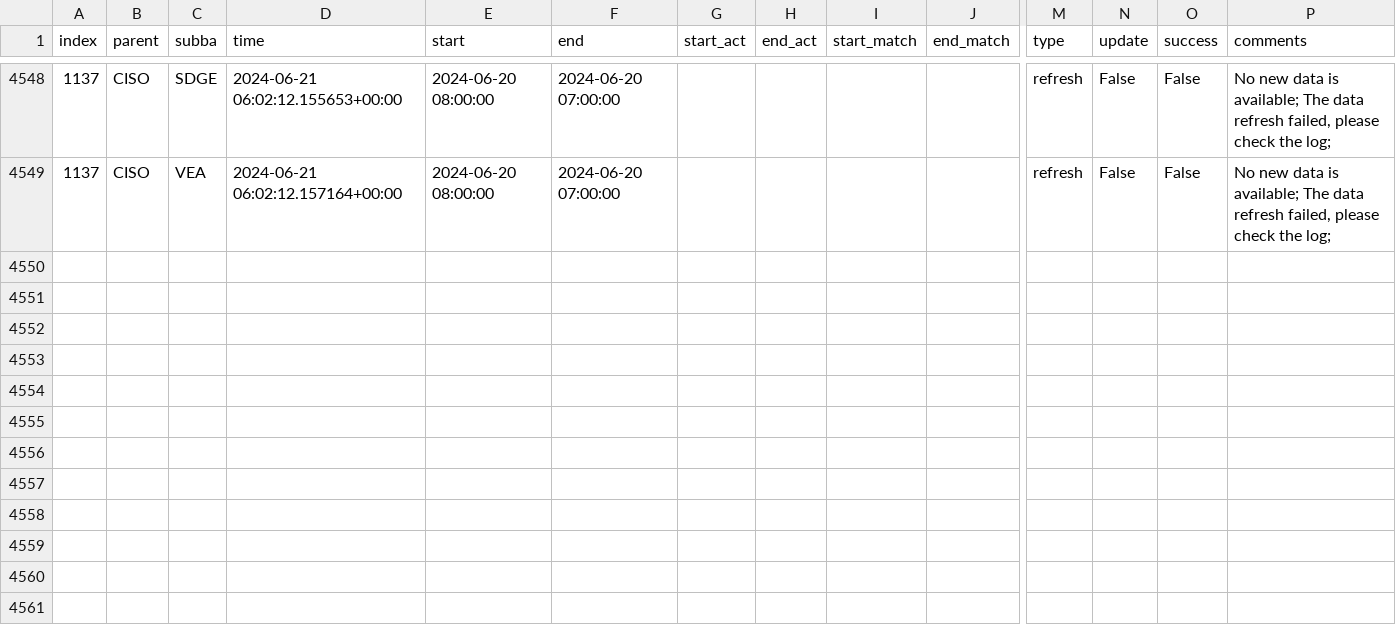
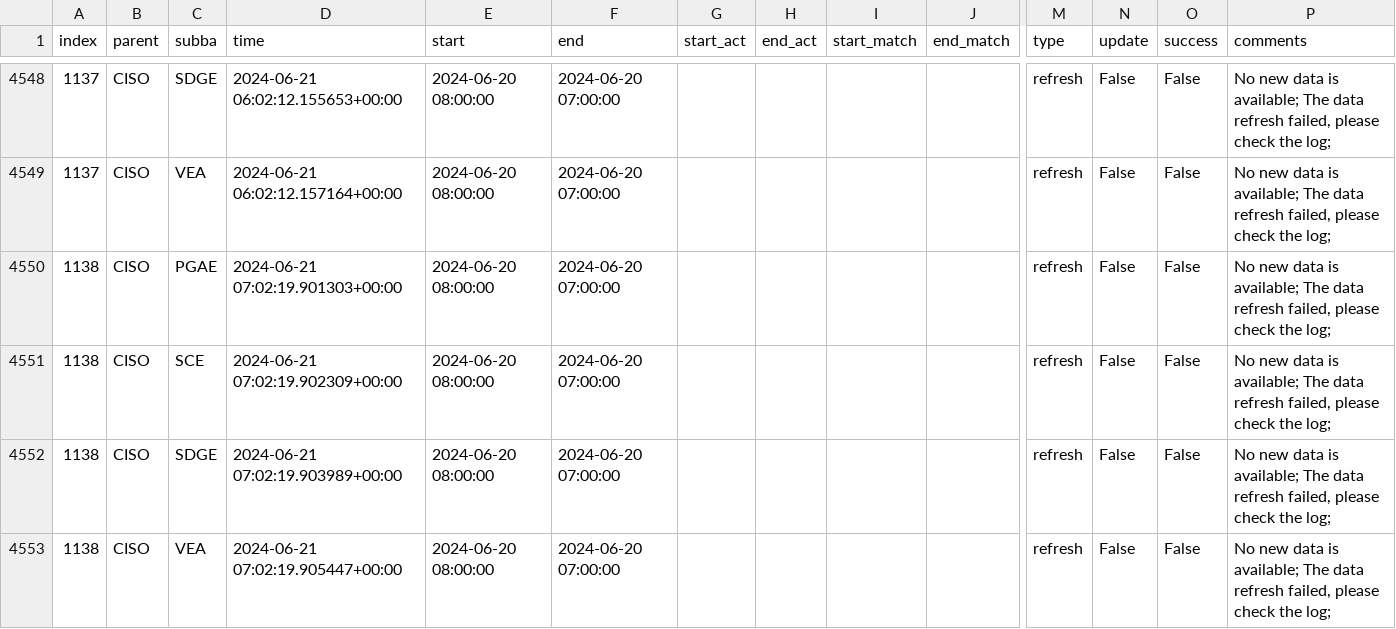
Before and after one commit to LucasO21/data-pipeline-automation-with-github-actions, a CSV file: metadata/ciso_log_py.csv, drawn as a sheet; only a part is shown, gaps mark what is left out; rows hold the shown columns only; the diff names each change by its address in the sheet, - before the commit and + after, or states it on an @@ line.

Commit message:
Auto update of the data

```diff
--- a/metadata/ciso_log_py.csv
+++ b/metadata/ciso_log_py.csv
+row 4550: 1138 | CISO | PGAE | 2024-06-21 07:02:19.901303+00:00 | 2024-06-20 08:00:00 | 2024-06-20 07:00:00 |  |  |  |  | refresh | False | False | No new data is available; The data refresh failed, please check the log;
+row 4551: 1138 | CISO | SCE | 2024-06-21 07:02:19.902309+00:00 | 2024-06-20 08:00:00 | 2024-06-20 07:00:00 |  |  |  |  | refresh | False | False | No new data is available; The data refresh failed, please check the log;
+row 4552: 1138 | CISO | SDGE | 2024-06-21 07:02:19.903989+00:00 | 2024-06-20 08:00:00 | 2024-06-20 07:00:00 |  |  |  |  | refresh | False | False | No new data is available; The data refresh failed, please check the log;
+row 4553: 1138 | CISO | VEA | 2024-06-21 07:02:19.905447+00:00 | 2024-06-20 08:00:00 | 2024-06-20 07:00:00 |  |  |  |  | refresh | False | False | No new data is available; The data refresh failed, please check the log;
```
Also changed, not shown: 2 other files.
